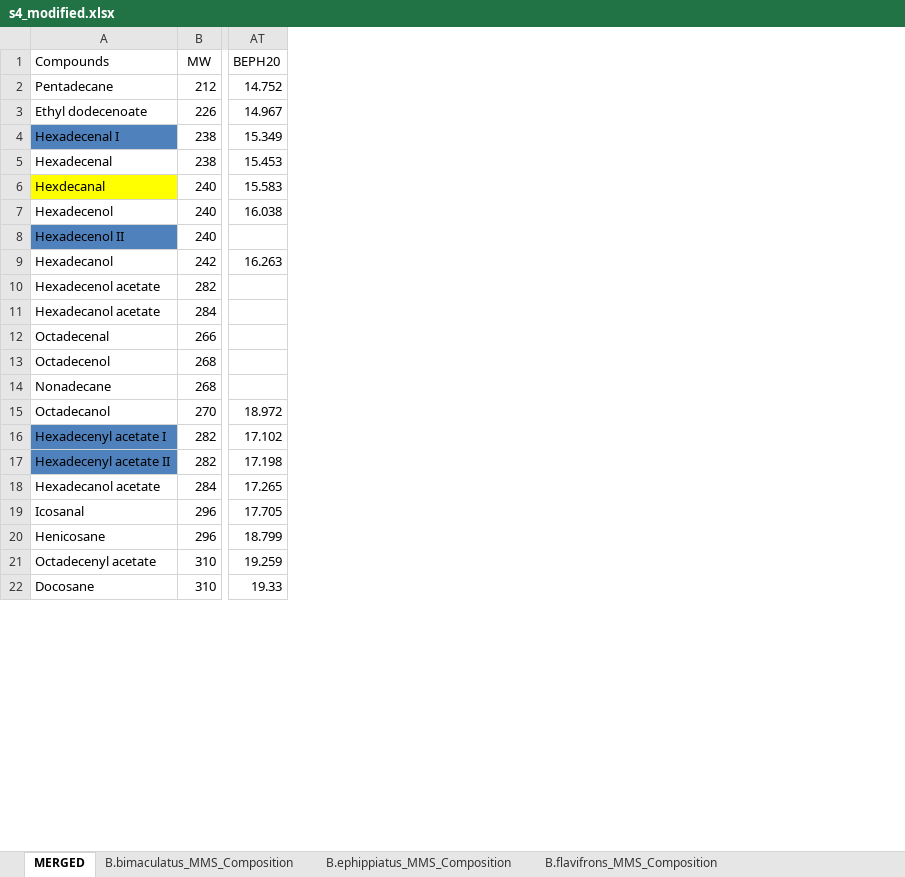
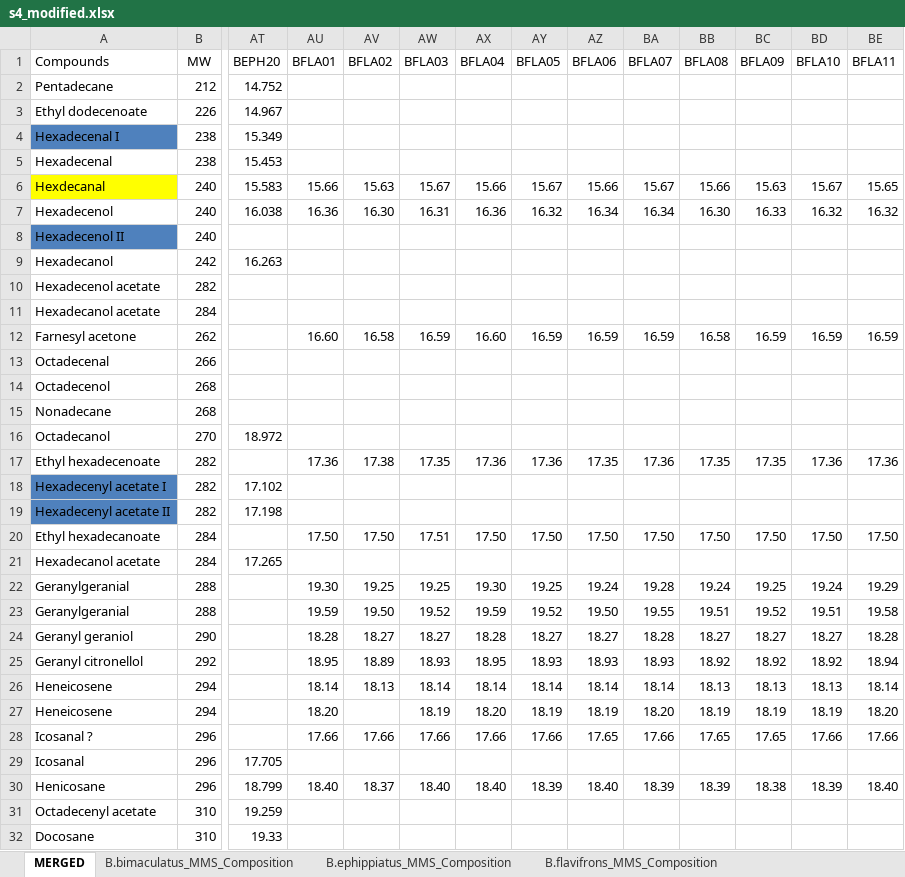
Before and after one commit to mastoffel/GCalignR_paper, an Excel workbook: data/d1/s4_modified.xlsx, sheet MERGED, drawn as a sheet; only a part is shown, gaps mark what is left out; values as stored, in another font and other column widths than the file's, no borders; rows hold the shown columns only; the diff covers the shown part only; the diff names each change by its address in the sheet, - before the commit and + after, or states it on an @@ line.

```diff
--- a/data/d1/s4_modified.xlsx (sheet MERGED)
+++ b/data/d1/s4_modified.xlsx (sheet MERGED)
+column AU (BFLA01), rows 6-7: 15.66 | 16.36; row 30: 18.40
+column AV (BFLA02), rows 6-7: 15.63 | 16.30; row 30: 18.37
+column AW (BFLA03), rows 6-7: 15.67 | 16.31; row 30: 18.40
+column AX (BFLA04), rows 6-7: 15.66 | 16.36; row 30: 18.40
+column AY (BFLA05), rows 6-7: 15.67 | 16.32; row 30: 18.39
+column AZ (BFLA06), rows 6-7: 15.66 | 16.34; row 30: 18.40
+column BA (BFLA07), rows 6-7: 15.67 | 16.34; row 30: 18.39
+column BB (BFLA08), rows 6-7: 15.66 | 16.30; row 30: 18.39
+column BC (BFLA09), rows 6-7: 15.63 | 16.33; row 30: 18.38
+column BD (BFLA10), rows 6-7: 15.67 | 16.32; row 30: 18.39
+column BE (BFLA11), rows 6-7: 15.65 | 16.32; row 30: 18.40
+row 12: Farnesyl acetone | 262 |  | 16.60 | 16.58 | 16.59 | 16.60 | 16.59 | 16.59 | 16.59 | 16.58 | 16.59 | 16.59 | 16.59
+row 17: Ethyl hexadecenoate | 282 |  | 17.36 | 17.38 | 17.35 | 17.36 | 17.36 | 17.35 | 17.36 | 17.35 | 17.35 | 17.36 | 17.36
+row 20: Ethyl hexadecanoate | 284 |  | 17.50 | 17.50 | 17.51 | 17.50 | 17.50 | 17.50 | 17.50 | 17.50 | 17.50 | 17.50 | 17.50
+row 22: Geranylgeranial | 288 |  | 19.30 | 19.25 | 19.25 | 19.30 | 19.25 | 19.24 | 19.28 | 19.24 | 19.25 | 19.24 | 19.29
+row 23: Geranylgeranial | 288 |  | 19.59 | 19.50 | 19.52 | 19.59 | 19.52 | 19.50 | 19.55 | 19.51 | 19.52 | 19.51 | 19.58
+row 24: Geranyl geraniol | 290 |  | 18.28 | 18.27 | 18.27 | 18.28 | 18.27 | 18.27 | 18.28 | 18.27 | 18.27 | 18.27 | 18.28
+row 25: Geranyl citronellol | 292 |  | 18.95 | 18.89 | 18.93 | 18.95 | 18.93 | 18.93 | 18.93 | 18.92 | 18.92 | 18.92 | 18.94
+row 26: Heneicosene | 294 |  | 18.14 | 18.13 | 18.14 | 18.14 | 18.14 | 18.14 | 18.14 | 18.13 | 18.13 | 18.13 | 18.14
+row 27: Heneicosene | 294 |  | 18.20 |  | 18.19 | 18.20 | 18.19 | 18.19 | 18.20 | 18.19 | 18.19 | 18.19 | 18.20
+row 28: Icosanal ? | 296 |  | 17.66 | 17.66 | 17.66 | 17.66 | 17.66 | 17.65 | 17.66 | 17.65 | 17.65 | 17.66 | 17.66
```
Also changed, not shown: 29 added rows elsewhere in this sheet, 57 other files.
